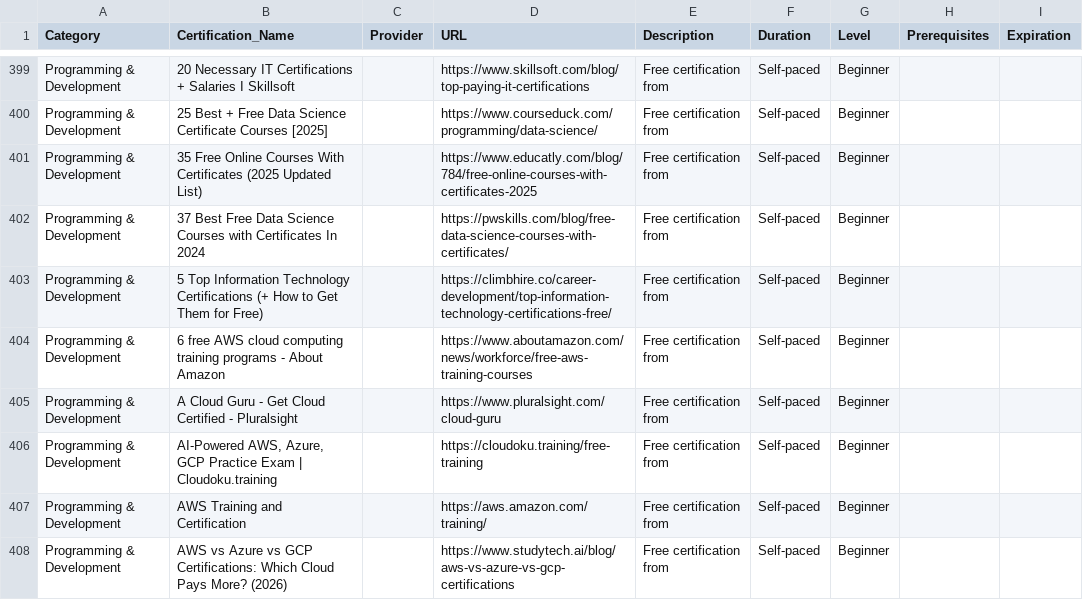
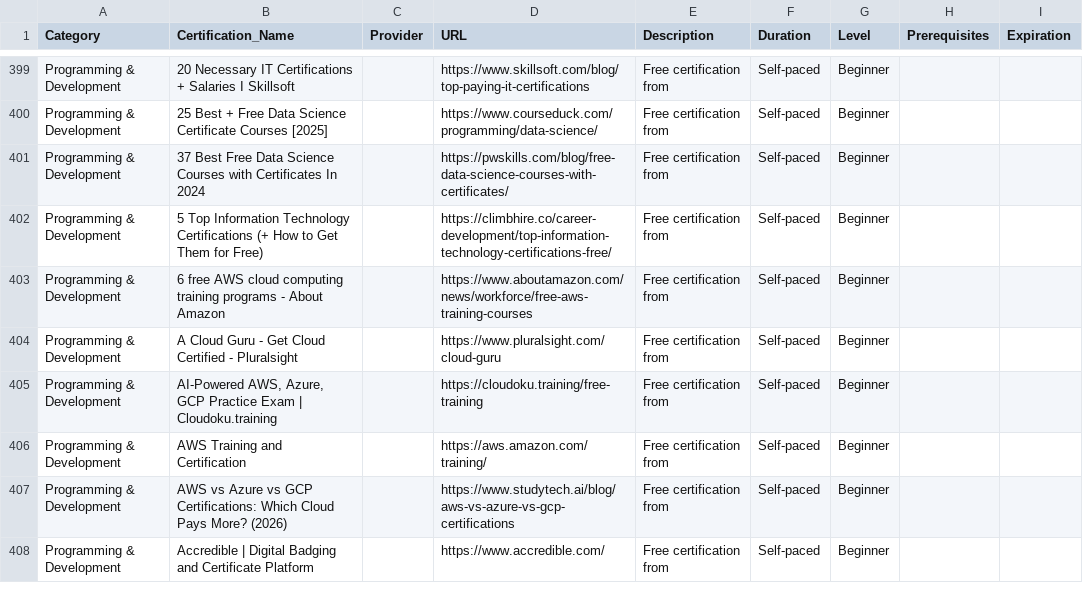
Before and after one commit to saint1415/free_certs, a CSV file: free_certifications.csv, drawn as a sheet; only a part is shown, gaps mark what is left out; the shorter side is filled out with more unchanged rows; the diff names each change by its address in the sheet, - before the commit and + after, or states it on an @@ line.

```diff
--- a/free_certifications.csv
+++ b/free_certifications.csv
-row 401: Programming & Development | 35 Free Online Courses With Certificates (2025 Updated List) |  | https://www.educatly.com/blog/784/free-online-courses-with-certificates-2025 | Free certification from | Self-paced | Beginner
```
Also changed, not shown: 2 other files.
